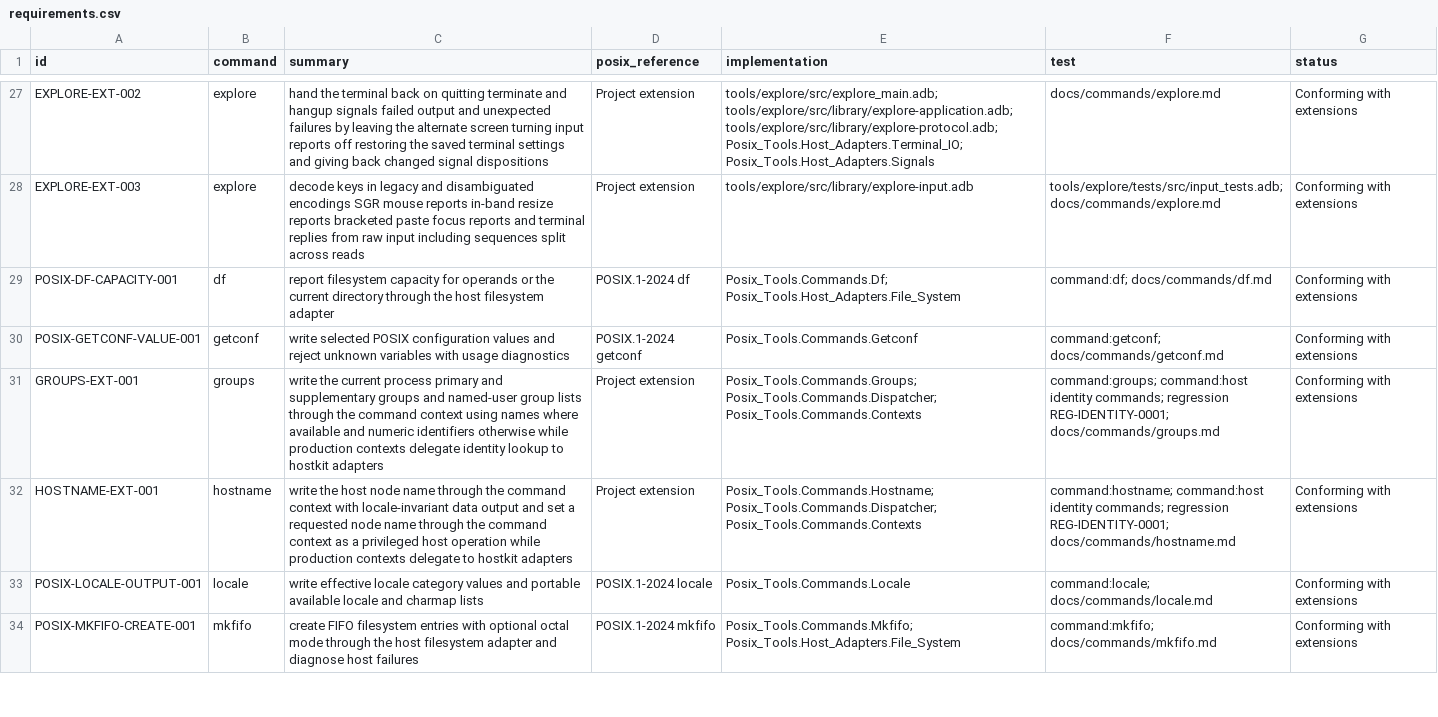
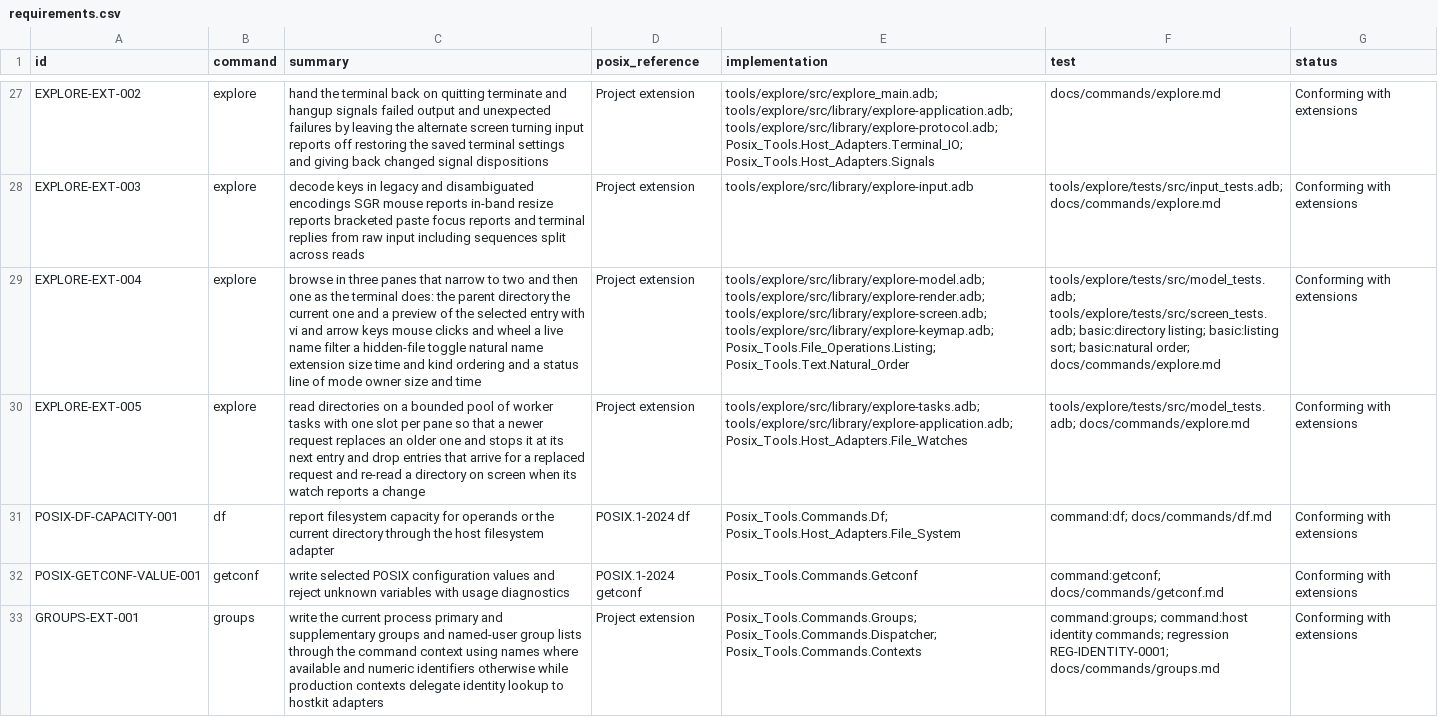
Before and after one commit to bracke/posix_tools, a CSV file: generated/requirements.csv, drawn as a sheet; only a part is shown, gaps mark what is left out; the shorter side is filled out with more unchanged rows; the diff names each change by its address in the sheet, - before the commit and + after, or states it on an @@ line.

```diff
--- a/generated/requirements.csv
+++ b/generated/requirements.csv
+row 29: EXPLORE-EXT-004 | explore | browse in three panes that narrow to two and then one as the terminal does: the parent directory the current one and a preview of the selected entry with vi and arrow keys mouse clicks and wheel a live name filter a hidden-file toggle natural name extension size time and kind ordering and a status line of mode owner size and time | Project extension | tools/explore/src/library/explore-model.adb; tools/explore/src/library/explore-render.adb; tools/explore/src/library/explore-screen.adb; tools/explore/src/library/explore-keymap.adb; Posix_Tools.File_Operations.Listing; Posix_Tools.Text.Natural_Order | tools/explore/tests/src/model_tests.adb; tools/explore/tests/src/screen_tests.adb; basic:directory listing; basic:listing sort; basic:natural order; docs/commands/explore.md | Conforming with extensions
+row 30: EXPLORE-EXT-005 | explore | read directories on a bounded pool of worker tasks with one slot per pane so that a newer request replaces an older one and stops it at its next entry and drop entries that arrive for a replaced request and re-read a directory on screen when its watch reports a change | Project extension | tools/explore/src/library/explore-tasks.adb; tools/explore/src/library/explore-application.adb; Posix_Tools.Host_Adapters.File_Watches | tools/explore/tests/src/model_tests.adb; docs/commands/explore.md | Conforming with extensions
```
Also changed, not shown: 25 other files.
